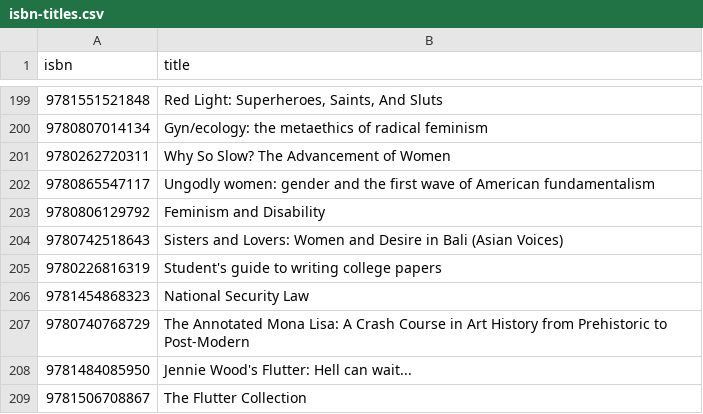
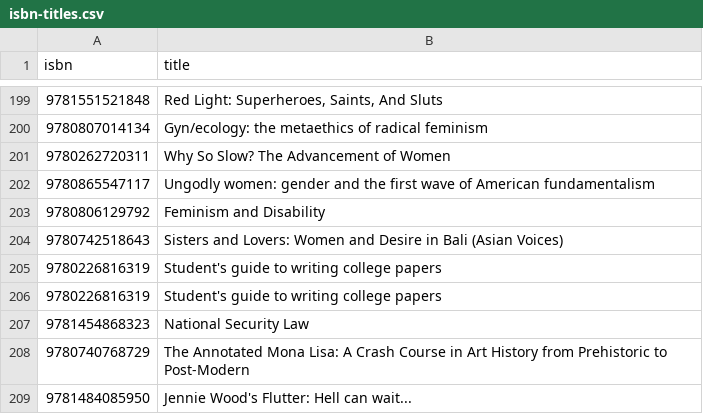
Before and after one commit to layadang/cgsa-library, a CSV file: data/isbn-titles.csv, drawn as a sheet; only a part is shown, gaps mark what is left out; the shorter side is filled out with more unchanged rows; the diff covers the shown part only; the diff names each change by its address in the sheet, - before the commit and + after, or states it on an @@ line.

```diff
--- a/data/isbn-titles.csv
+++ b/data/isbn-titles.csv
+row 206: 9780226816319 | Student's guide to writing college papers
```
Also changed, not shown: 39 added rows elsewhere in this file, 2 other files.
